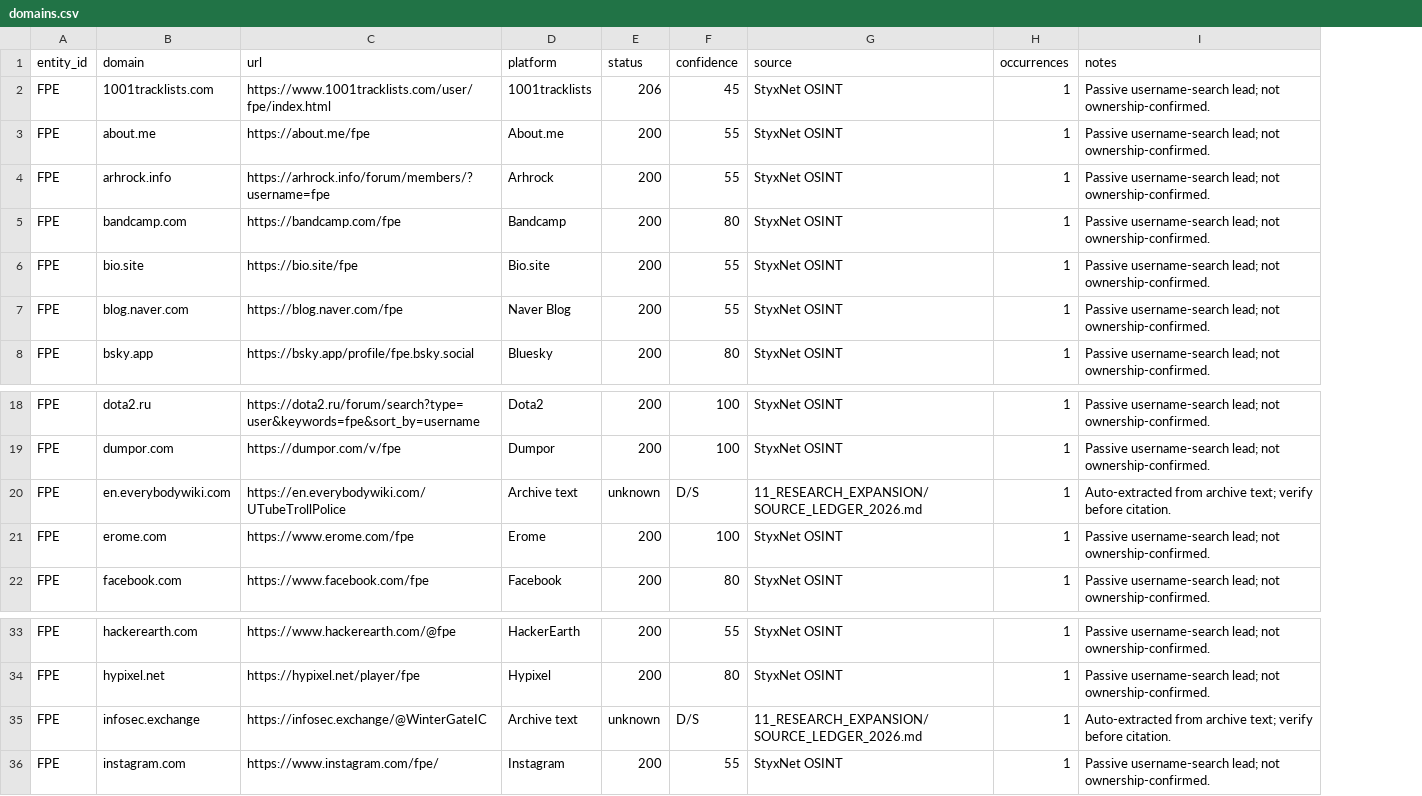
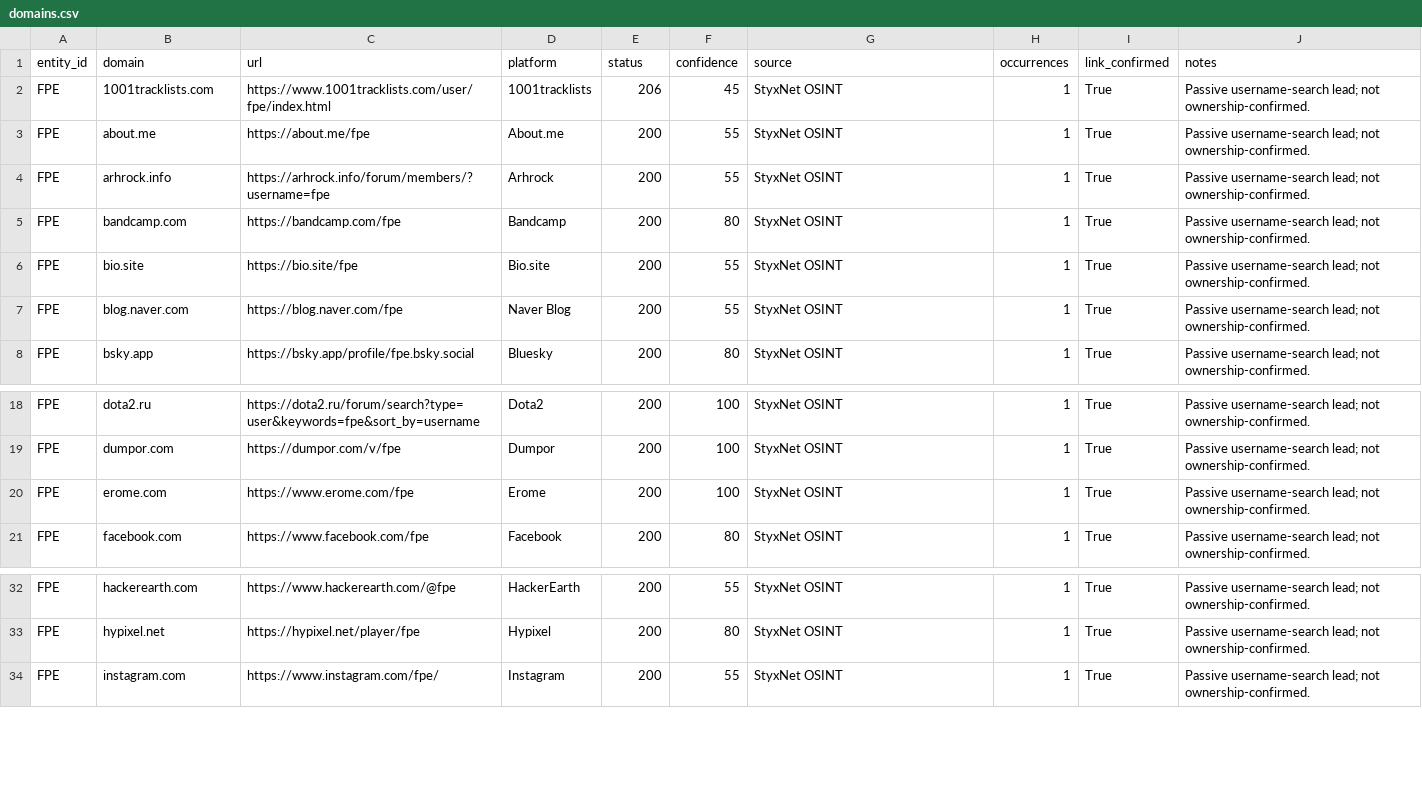
Before and after one commit to WinterGate-IC/UTTP, a CSV file: 22_UTTP_DOMAINS/FPE/domains.csv, drawn as a sheet; only a part is shown, gaps mark what is left out; removed rows and columns are numbered as before the commit, all else as after; the diff names each change by its address in the sheet, - before the commit and + after, or states it on an @@ line.

```diff
--- a/22_UTTP_DOMAINS/FPE/domains.csv
+++ b/22_UTTP_DOMAINS/FPE/domains.csv
+column I (link_confirmed), rows 2-8: all True; rows 18-21: all True; rows 32-34: all True
-row 20: FPE | en.everybodywiki.com | https://en.everybodywiki.com/UTubeTrollPolice | Archive text | unknown | D/S | 11_RESEARCH_EXPANSION/SOURCE_LEDGER_2026.md | 1 | Auto-extracted from archive text; verify before citation.
-row 35: FPE | infosec.exchange | https://infosec.exchange/@WinterGateIC | Archive text | unknown | D/S | 11_RESEARCH_EXPANSION/SOURCE_LEDGER_2026.md | 1 | Auto-extracted from archive text; verify before citation.
```
Also changed, not shown: 00_READ_FIRST/MANIFEST.csv, 22_UTTP_DOMAINS/AFR/domains.csv, 30 other files.
